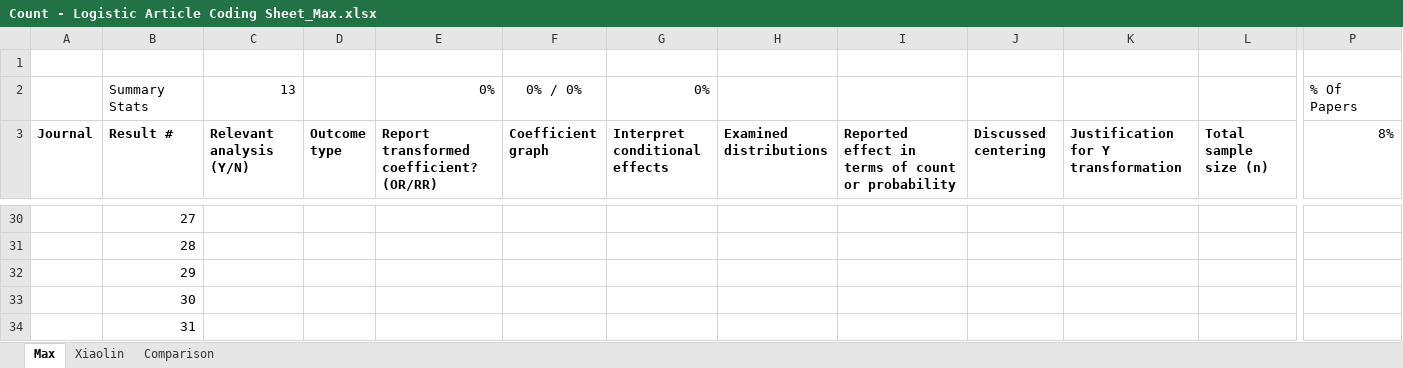
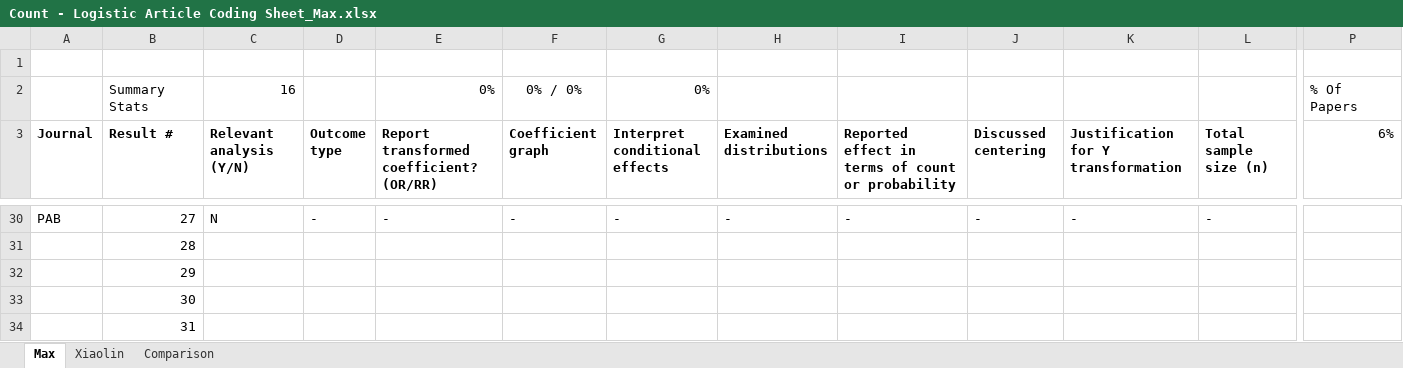
Before and after one commit to mhalvo/glm_main, an Excel workbook: Article Coding/Count - Logistic Article Coding Sheet_Max.xlsx, sheet Max, drawn as a sheet; only a part is shown, gaps mark what is left out; values as stored, in another font and other column widths than the file's, no borders; the diff covers the shown part only; the diff names each change by its address in the sheet, - before the commit and + after, or states it on an @@ line.

```diff
--- a/Article Coding/Count - Logistic Article Coding Sheet_Max.xlsx (sheet Max)
+++ b/Article Coding/Count - Logistic Article Coding Sheet_Max.xlsx (sheet Max)
-C2 (Relevant analysis (Y/N)): 13
+C2 (Relevant analysis (Y/N)): 16
-P3: 8%
+P3: 6%
-A30 (Journal): (empty)
+A30 (Journal): PAB
-C30 (Relevant analysis (Y/N)): (empty)
+C30 (Relevant analysis (Y/N)): N
-D30 (Outcome type): (empty)
+D30 (Outcome type): -
-E30: (empty)
+E30: -
-F30 (Coefficient graph): (empty)
+F30 (Coefficient graph): -
-G30 (Interpret conditional effects): (empty)
+G30 (Interpret conditional effects): -
-H30 (Examined distributions): (empty)
+H30 (Examined distributions): -
-I30: (empty)
+I30: -
-J30 (Discussed centering): (empty)
+J30 (Discussed centering): -
-K30: (empty)
+K30: -
-L30 (Total sample size (n)): (empty)
+L30 (Total sample size (n)): -
```
Also changed, not shown: 69 edited cells elsewhere in this sheet, sheet Comparison.
